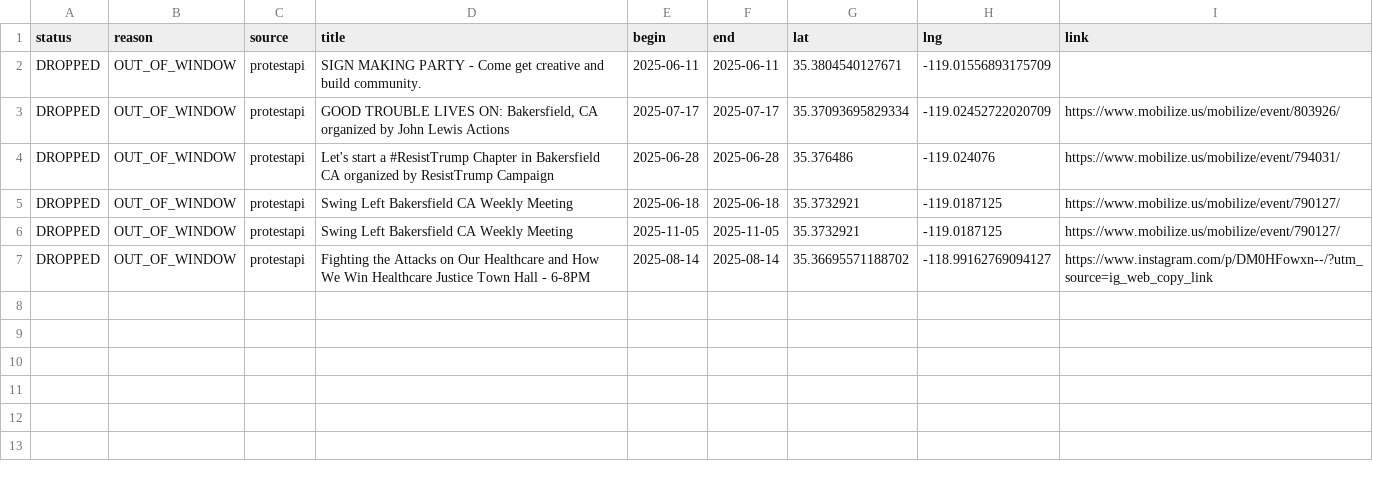
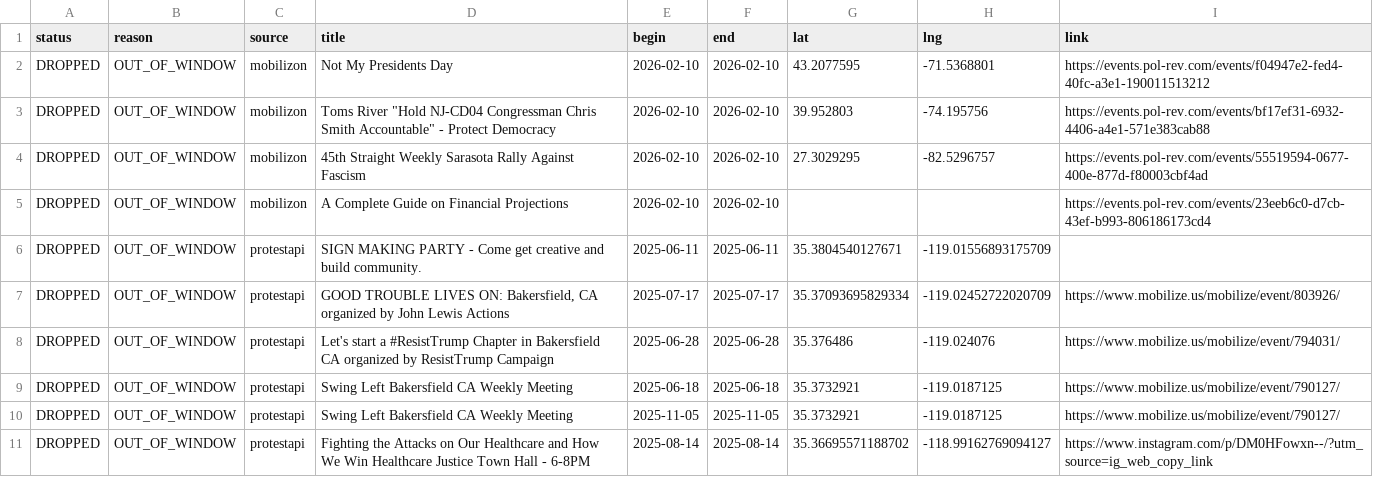
Before and after one commit to ConcernedCitizen2025/Project2025-Assistant, a CSV file: assets/data/discard_rows.csv, drawn as a sheet.

```diff
--- a/assets/data/discard_rows.csv
+++ b/assets/data/discard_rows.csv
@@ -1,2 +1,6 @@
 status,reason,source,title,begin,end,lat,lng,link
+"DROPPED","OUT_OF_WINDOW","mobilizon","Not My Presidents Day","2026-02-10","2026-02-10","43.2077595","-71.5368801","https://events.pol-rev.com/events/f04947e2-fed4-40fc-a3e1-190011513212"
+"DROPPED","OUT_OF_WINDOW","mobilizon","Toms River ""Hold NJ-CD04 Congressman Chris Smith Accountable"" - Protect Democracy","2026-02-10","2026-02-10","39.952803","-74.195756","https://events.pol-rev.com/events/bf17ef31-6932-4406-a4e1-571e383cab88"
+"DROPPED","OUT_OF_WINDOW","mobilizon","45th Straight Weekly Sarasota Rally Against Fascism","2026-02-10","2026-02-10","27.3029295","-82.5296757","https://events.pol-rev.com/events/55519594-0677-400e-877d-f80003cbf4ad"
+"DROPPED","OUT_OF_WINDOW","mobilizon","A Complete Guide on Financial Projections","2026-02-10","2026-02-10","","","https://events.pol-rev.com/events/23eeb6c0-d7cb-43ef-b993-806186173cd4"
 "DROPPED","OUT_OF_WINDOW","protestapi","SIGN MAKING PARTY - Come get creative and build community.","2025-06-11","2025-06-11","35.3804540127671","-119.01556893175709",""
```
Also changed, not shown: 13 other files.
